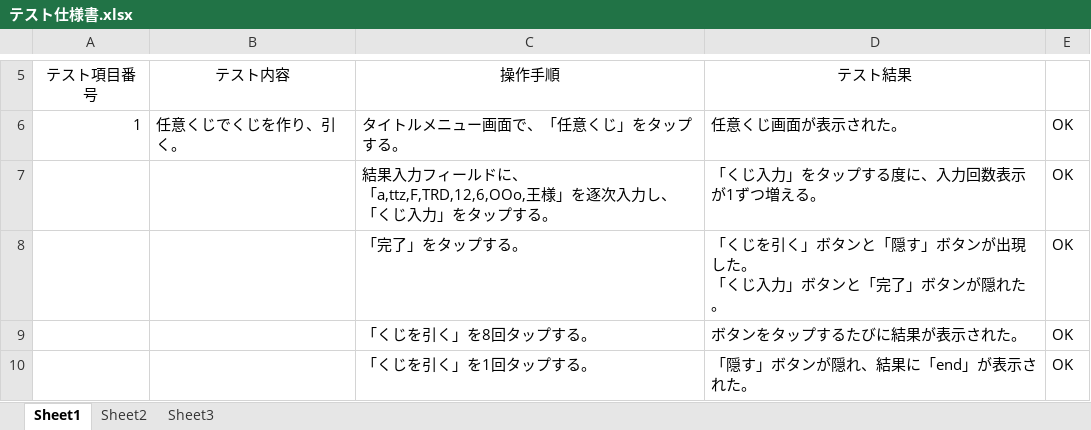
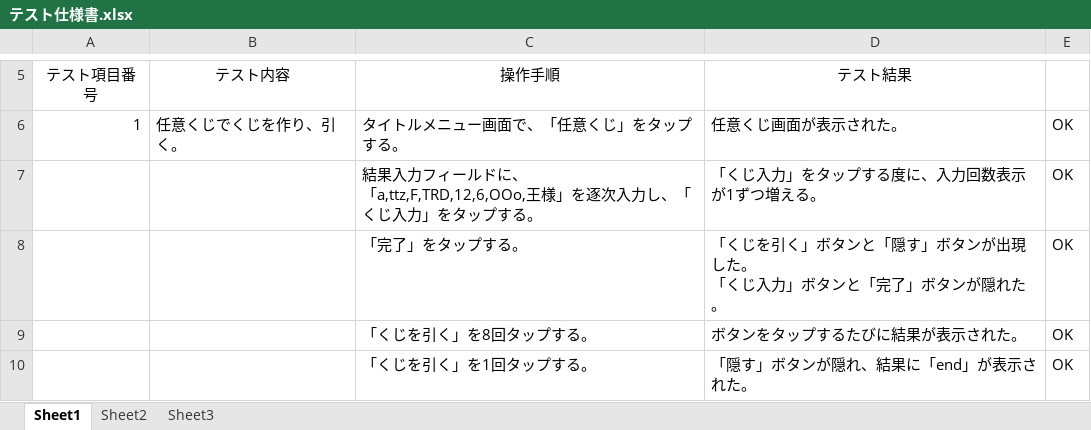
Before and after one commit to ie-ModelingAndDesign/2013-J, an Excel workbook: その他資料/テスト仕様書.xlsx, sheet Sheet1, drawn as a sheet; only a part is shown, gaps mark what is left out; values as stored, in another font and other column widths than the file's, no borders; ↵ is a line break in a cell; the diff names each change by its address in the sheet, - before the commit and + after, or states it on an @@ line.

Commit message:
modify test specifications
テスト仕様書 文書内の不要な改行を削除。

```diff
--- a/その他資料/テスト仕様書.xlsx (sheet Sheet1)
+++ b/その他資料/テスト仕様書.xlsx (sheet Sheet1)
-C7 (操作手順): …入力し、 ↵ 「くじ入…
+C7 (操作手順): …入力し、「くじ入…
```
Also changed, not shown: 1 other file.
